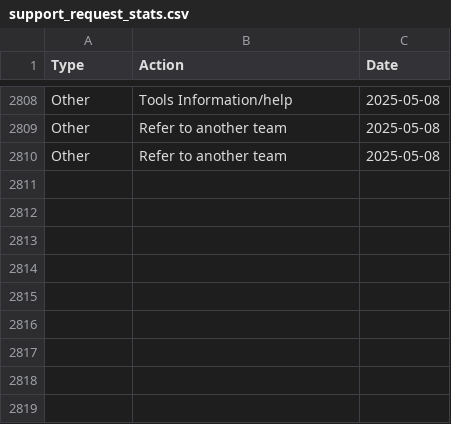
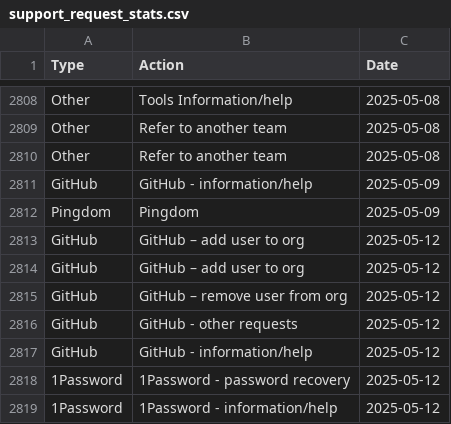
Before and after one commit to ministryofjustice/operations-engineering-kpi-dashboard, a CSV file: data/production/support_request_stats.csv, drawn as a sheet; only a part is shown, gaps mark what is left out; the diff names each change by its address in the sheet, - before the commit and + after, or states it on an @@ line.

Commit message:
Upload support request data

```diff
--- a/data/production/support_request_stats.csv
+++ b/data/production/support_request_stats.csv
+row 2811: GitHub | GitHub - information/help | 2025-05-09
+row 2812: Pingdom | Pingdom | 2025-05-09
+row 2813: GitHub | GitHub – add user to org | 2025-05-12
+row 2814: GitHub | GitHub – add user to org | 2025-05-12
+row 2815: GitHub | GitHub – remove user from org | 2025-05-12
+row 2816: GitHub | GitHub - other requests | 2025-05-12
+row 2817: GitHub | GitHub - information/help | 2025-05-12
+row 2818: 1Password | 1Password - password recovery | 2025-05-12
+row 2819: 1Password | 1Password - information/help | 2025-05-12
```
